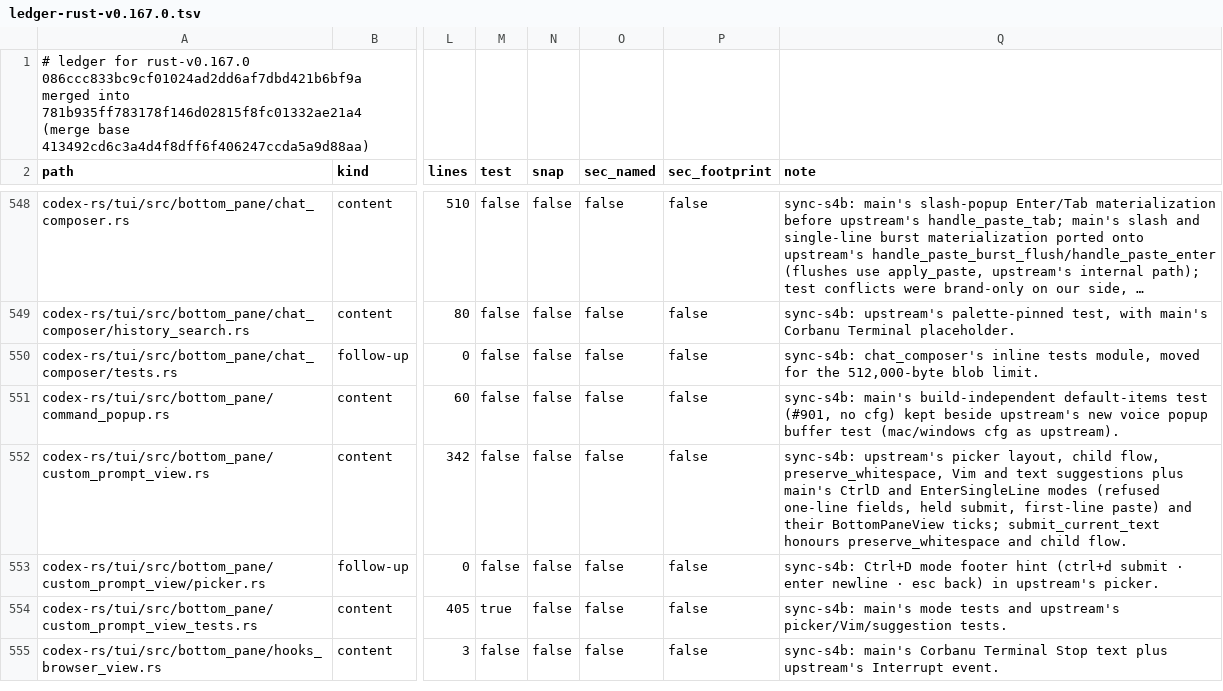
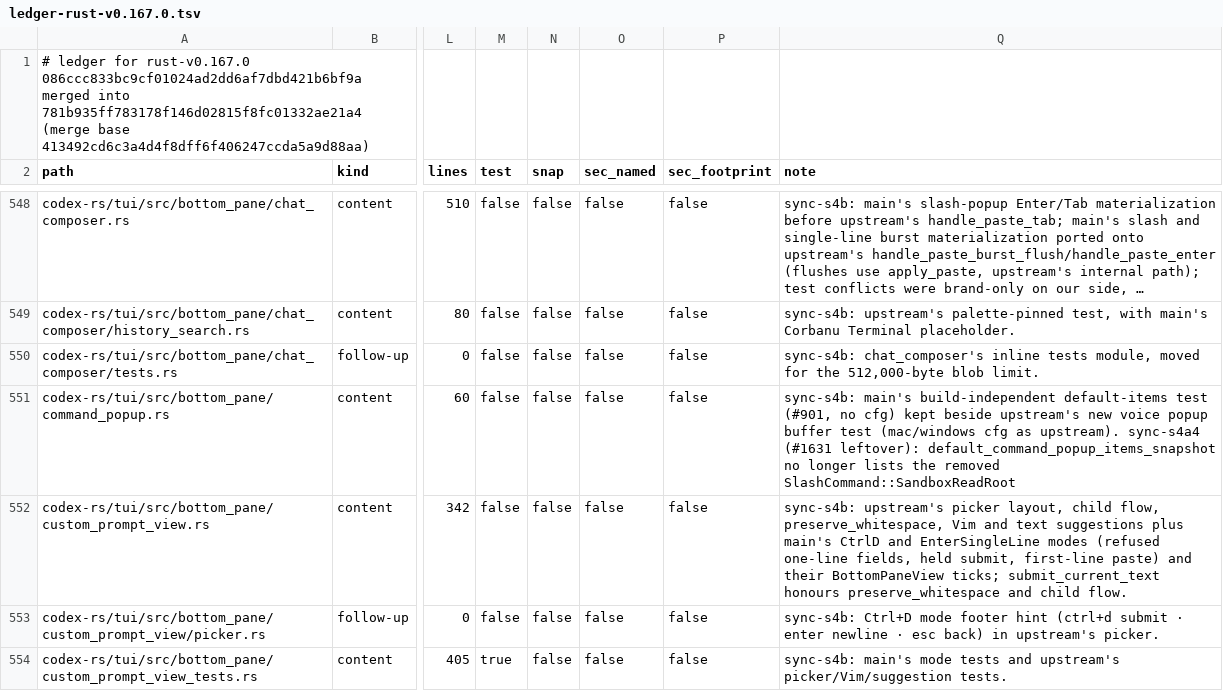
Before and after one commit to CorbanuCore/CorbanuTerminal, a TSV file: docs/management/upstreamSync/ledger-rust-v0.167.0.tsv, drawn as a sheet; only a part is shown, gaps mark what is left out; the shorter side is filled out with more unchanged rows; long unchanged cells end in …; the diff names each change by its address in the sheet, - before the commit and + after, or states it on an @@ line.

```diff
--- a/docs/management/upstreamSync/ledger-rust-v0.167.0.tsv
+++ b/docs/management/upstreamSync/ledger-rust-v0.167.0.tsv
-Q551 (note): …as upstream).
+Q551 (note): …as upstream). sync-s4a4 (#1631 leftover): default_command_popup_items_snapshot no longer lists the removed SlashCommand::SandboxReadRoot
```
Also changed, not shown: docs/management/upstreamSync/ledger-rust-v0.167.0-s4a.tsv, 7 other files.
